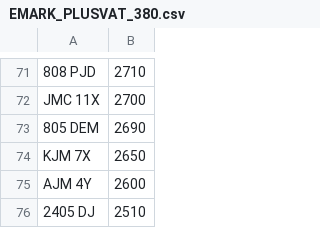
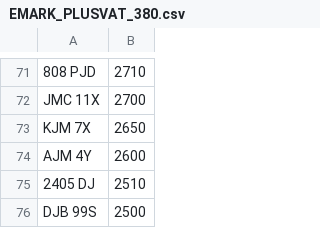
Before and after one commit to jamessaperia/simplyreg, a CSV file: csv/EMARK_PLUSVAT_380.csv, drawn as a sheet; only a part is shown, gaps mark what is left out; the shorter side is filled out with more unchanged rows; the diff names each change by its address in the sheet, - before the commit and + after, or states it on an @@ line.

```diff
--- a/csv/EMARK_PLUSVAT_380.csv
+++ b/csv/EMARK_PLUSVAT_380.csv
-row 73: 805 DEM | 2690
```
Also changed, not shown: csv/KAREN_NOVAT_0.csv, csv/MYCOMMS_NOVAT_0.csv, 1 other file.
